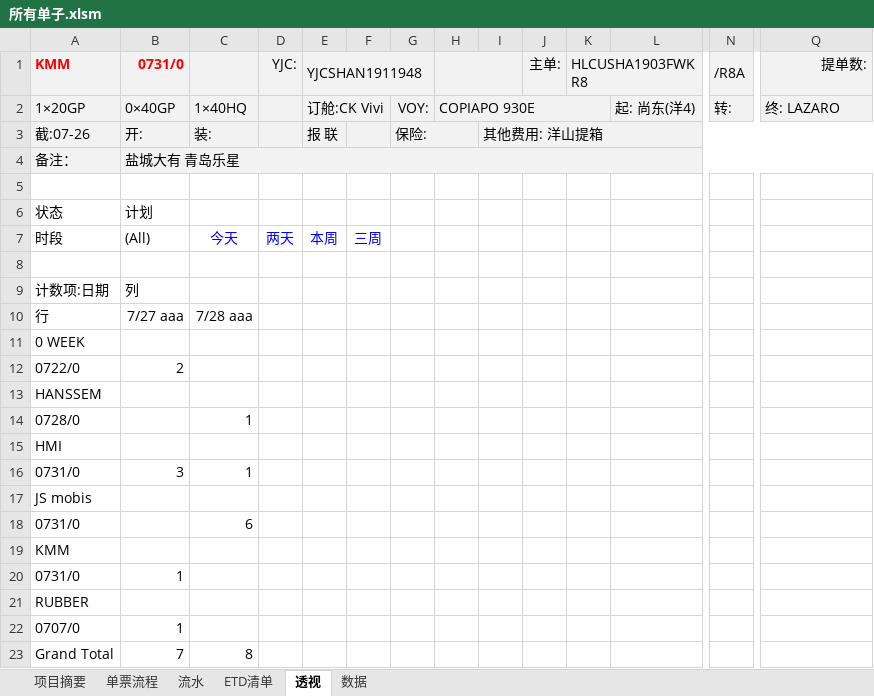
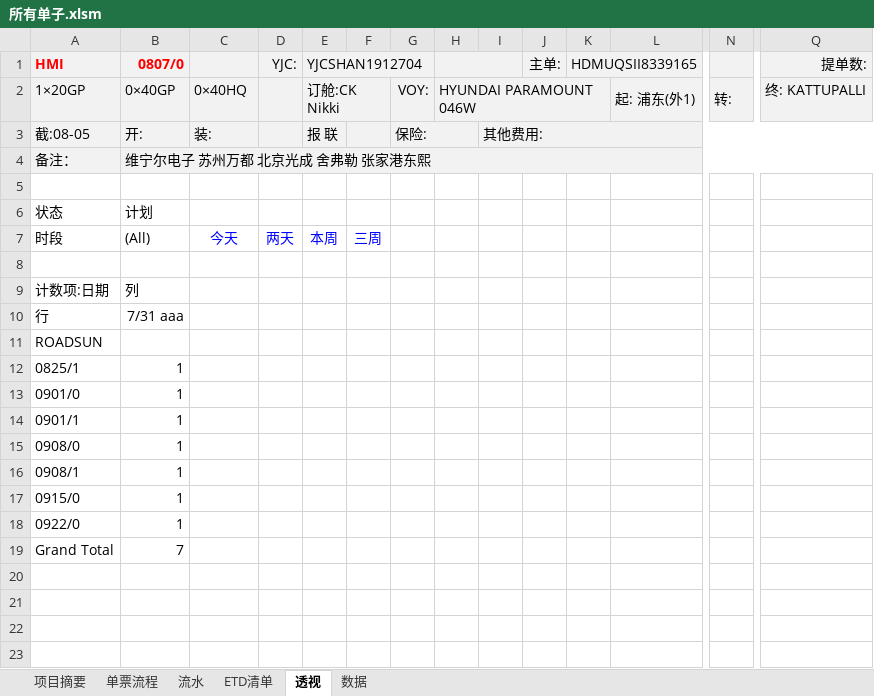
Before and after one commit to ColorfullyZhang/rang, an Excel workbook: yjc/所有单子.xlsm, sheet 透视, drawn as a sheet; only a part is shown, gaps mark what is left out; values as stored, in another font and other column widths than the file's, no borders; charts and pictures and conditional formats not drawn; removed rows and columns are numbered as before the commit, all else as after; rows hold the shown columns only; the diff names each change by its address in the sheet, - before the commit and + after, or states it on an @@ line.

```diff
--- a/yjc/所有单子.xlsm (sheet 透视)
+++ b/yjc/所有单子.xlsm (sheet 透视)
-row 1: KMM | 0731/0 |  | YJC: | YJCSHAN1911948 |  |  |  |  | 主单: | HLCUSHA1903FWKR8 |  | /R8A | 提单数:
+row 1: HMI | 0807/0 |  | YJC: | YJCSHAN1912704 |  |  |  |  | 主单: | HDMUQSII8339165 |  |  | 提单数:
-C2: 1×40HQ
+C2: 0×40HQ
-E2: 订舱:CK Vivi
+E2: 订舱:CK Nikki
-H2: COPIAPO 930E
+H2: HYUNDAI PARAMOUNT 046W
-L2: 起: 尚东(洋4)
+L2: 起: 浦东(外1)
-Q2: 终: LAZARO
+Q2: 终: KATTUPALLI
-A3: 截:07-26
+A3: 截:08-05
-I3: 其他费用: 洋山提箱
+I3: 其他费用:
-B4: 盐城大有 青岛乐星
+B4: 维宁尔电子 苏州万都 北京光成 舍弗勒 张家港东熙
-B10: 7/27 aaa
+B10: 7/31 aaa
-C10: 7/28 aaa
+C10: (empty)
-A11: 0 WEEK
+A11: ROADSUN
-row 12: 0722/0 | 2
-row 13: HANSSEM
-row 14: 0728/0 |  | 1
-row 15: HMI
-row 16: 0731/0 | 3 | 1
-row 17: JS mobis
-row 18: 0731/0 |  | 6
-row 19: KMM
+row 12: 0825/1 | 1
-A13: 0731/0
+A13: 0901/0
-row 21: RUBBER
+row 14: 0901/1 | 1
-A15: 0707/0
+A15: 0908/0
+row 16: 0908/1 | 1
+row 17: 0915/0 | 1
+row 18: 0922/0 | 1
-C19: 8
+C19: (empty)
```
Also changed, not shown: sheet ETD清单, sheet 单票流程, sheet 流水, sheet 数据, sheet 项目摘要, hidden cells.
